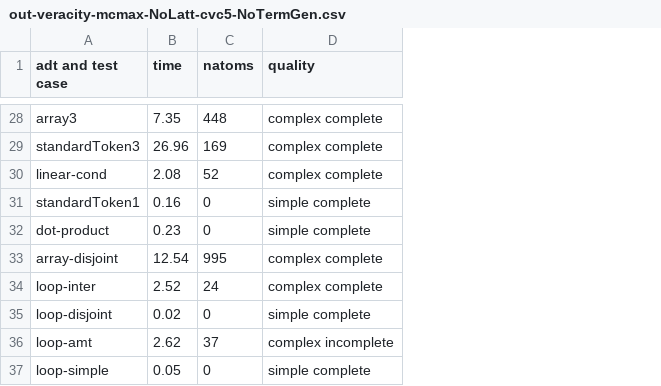
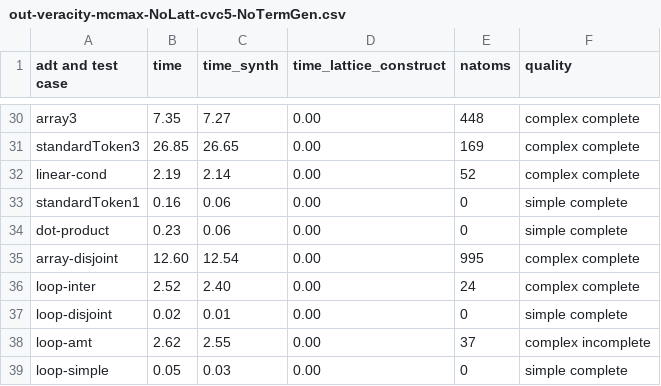
Before and after one commit to veracity-lang/servois2, a CSV file: results/out-veracity-mcmax-NoLatt-cvc5-NoTermGen.csv, drawn as a sheet; only a part is shown, gaps mark what is left out; addresses are those after the commit; the diff covers the shown part only; the diff names each change by its address in the sheet, - before the commit and + after, or states it on an @@ line.

```diff
--- a/results/out-veracity-mcmax-NoLatt-cvc5-NoTermGen.csv
+++ b/results/out-veracity-mcmax-NoLatt-cvc5-NoTermGen.csv
+column C (time_synth), rows 30-39: 7.27 | 26.65 | 2.14 | 0.06 | 0.06 | 12.54 | 2.40 | 0.01 | 2.55 | 0.03
+column D (time_lattice_construct), rows 30-39: all 0.00
-B31 (time): 26.96
+B31 (time): 26.85
-B32 (time): 2.08
+B32 (time): 2.19
-B35 (time): 12.54
+B35 (time): 12.60
```
Also changed, not shown: 4 added rows, 2 removed rows and 21 edited cells elsewhere in this file, results/out-veracity-mcmax-NoLatt-cvc4-NoTermGen.csv, results/out-veracity-poke-NoLatt-cvc5-NoTermGen.csv, 19 other files.
